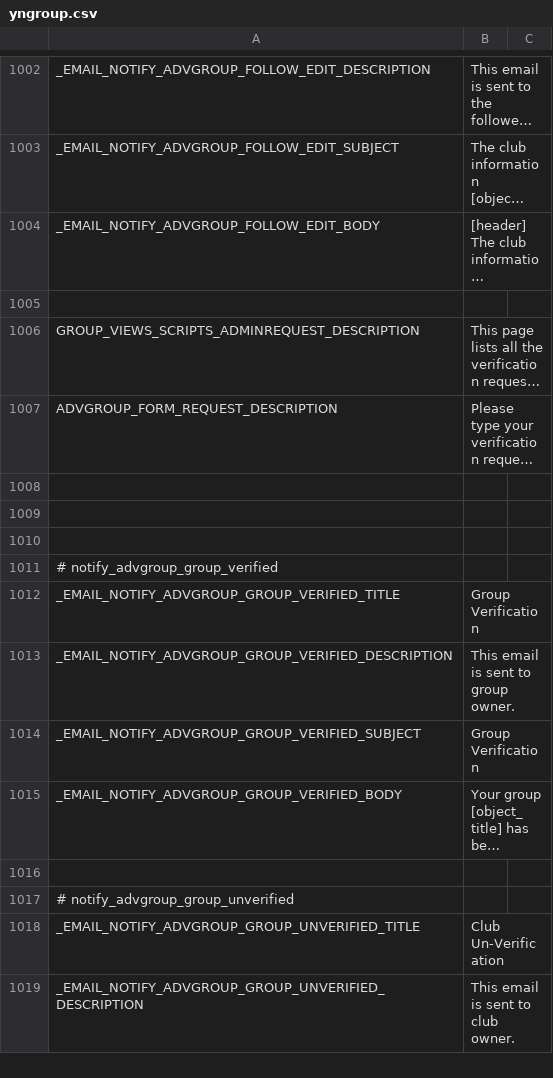
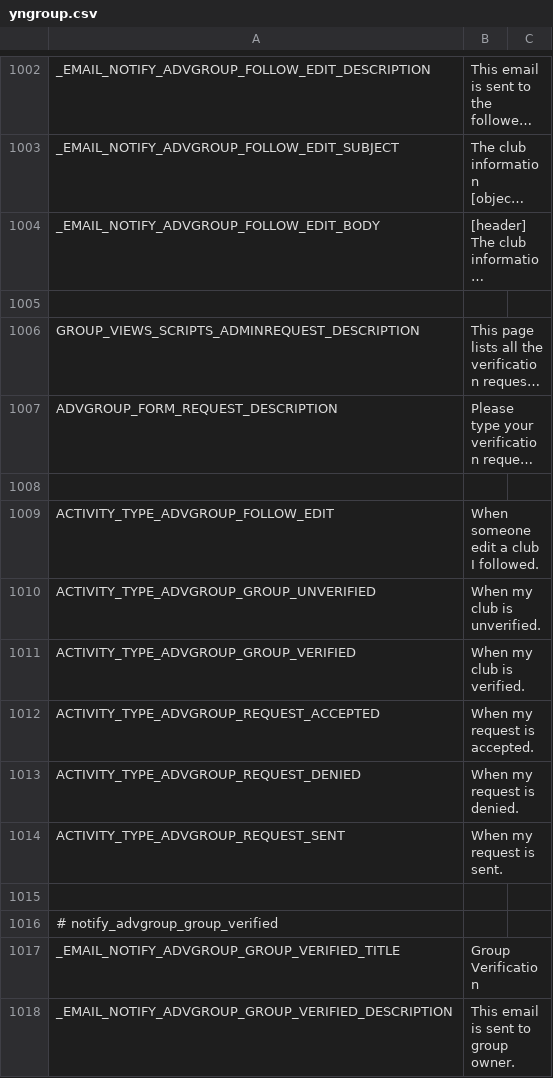
Before and after one commit to minh13488/tarfee, a CSV file: application/languages/en/yngroup.csv, drawn as a sheet; only a part is shown, gaps mark what is left out; the shorter side is filled out with more unchanged rows; long unchanged cells end in …; the diff names each change by its address in the sheet, - before the commit and + after, or states it on an @@ line.

Commit message:
fix languages

```diff
--- a/application/languages/en/yngroup.csv
+++ b/application/languages/en/yngroup.csv
-row 1009: (empty)
+row 1009: ACTIVITY_TYPE_ADVGROUP_FOLLOW_EDIT | When someone edit a club I followed.
+row 1010: ACTIVITY_TYPE_ADVGROUP_GROUP_UNVERIFIED | When my club is unverified.
+row 1011: ACTIVITY_TYPE_ADVGROUP_GROUP_VERIFIED | When my club is verified.
+row 1012: ACTIVITY_TYPE_ADVGROUP_REQUEST_ACCEPTED | When my request is accepted.
+row 1013: ACTIVITY_TYPE_ADVGROUP_REQUEST_DENIED | When my request is denied.
+row 1014: ACTIVITY_TYPE_ADVGROUP_REQUEST_SENT | When my request is sent.
```
Also changed, not shown: application/languages/en/tfcampaign.csv.
